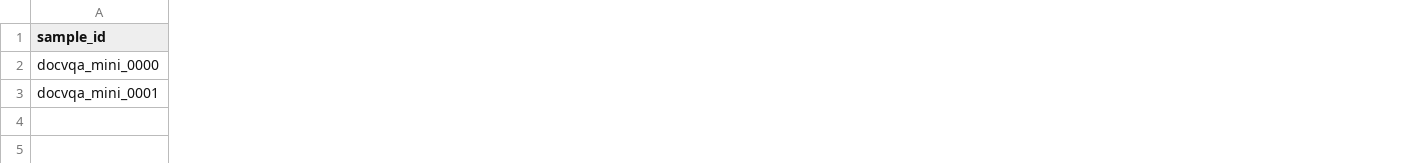
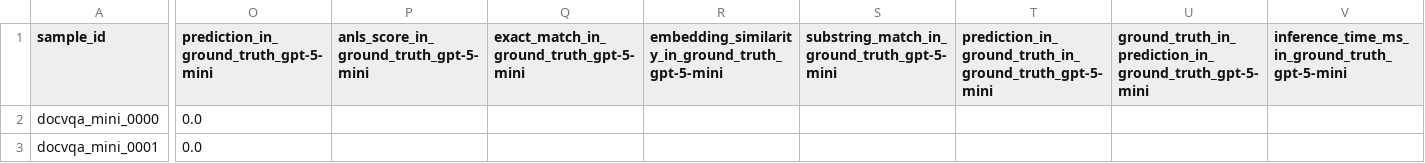
Before and after one commit to kenza-ily/disco, a CSV file: ocr_vs_vlm/results/2_clean/DocVQA_mini/QA3a.csv, drawn as a sheet; only a part is shown, gaps mark what is left out; the diff covers the shown part only; the diff names each change by its address in the sheet, - before the commit and + after, or states it on an @@ line.

```diff
--- a/ocr_vs_vlm/results/2_clean/DocVQA_mini/QA3a.csv
+++ b/ocr_vs_vlm/results/2_clean/DocVQA_mini/QA3a.csv
+column O, rows 1-3: prediction_in_ground_truth_gpt-5-mini | 0.0 | 0.0
+column P, row 1: anls_score_in_ground_truth_gpt-5-mini
+column Q, row 1: exact_match_in_ground_truth_gpt-5-mini
+column R, row 1: embedding_similarity_in_ground_truth_gpt-5-mini
+column S, row 1: substring_match_in_ground_truth_gpt-5-mini
+column T, row 1: prediction_in_ground_truth_in_ground_truth_gpt-5-mini
+column U, row 1: ground_truth_in_prediction_in_ground_truth_gpt-5-mini
+column V, row 1: inference_time_ms_in_ground_truth_gpt-5-mini
```
Also changed, not shown: 2 added columns and 2 edited cells elsewhere in this file, 26 other files.
